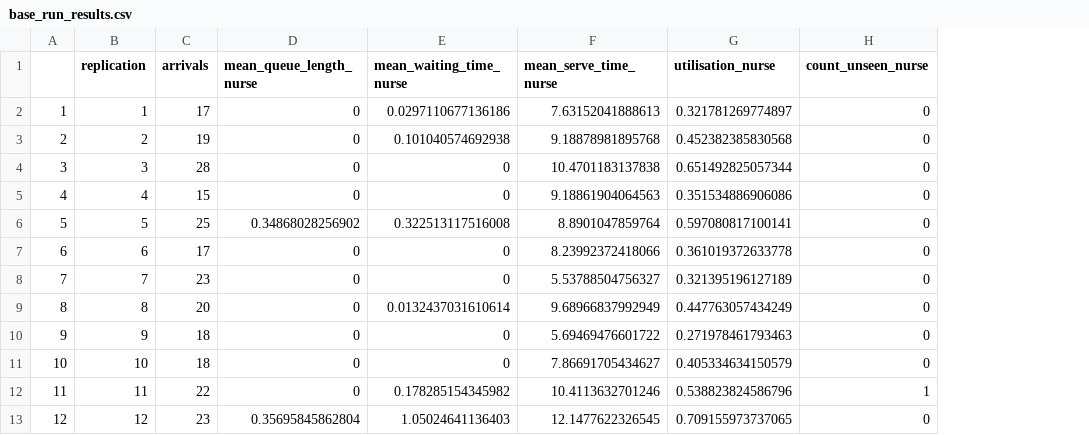
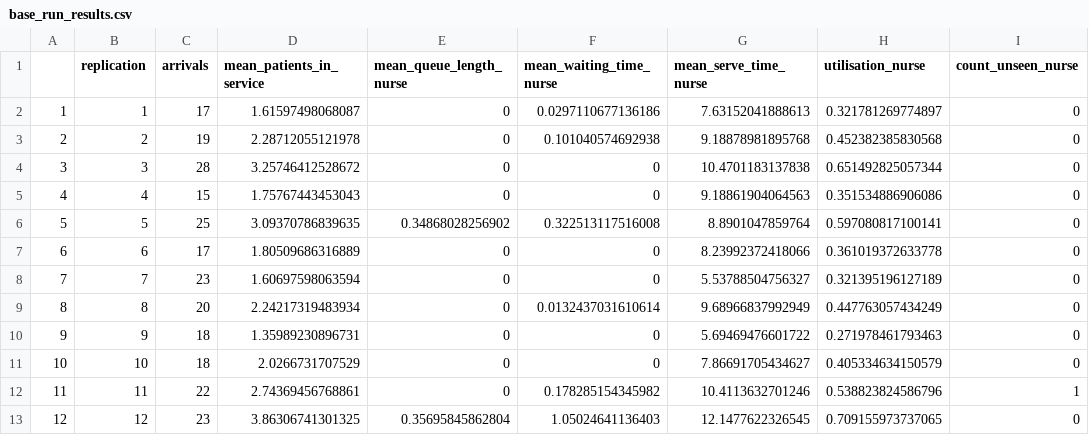
Before and after one commit to pythonhealthdatascience/rdesrap_mms, a CSV file: outputs/base_run_results.csv, drawn as a sheet; only a part is shown; the diff names each change by its address in the sheet, - before the commit and + after, or states it on an @@ line.

Commit message:
feat(patients_in_service): calculate mean patients in service

```diff
--- a/outputs/base_run_results.csv
+++ b/outputs/base_run_results.csv
+column D (mean_patients_in_service), rows 2-13: 1.61597498068087 | 2.28712055121978 | 3.25746412528672 | 1.75767443453043 | 3.09370786839635 | 1.80509686316889 | 1.60697598063594 | 2.24217319483934 | 1.35989230896731 | 2.0266731707529 | 2.74369456768861 | 3.86306741301325
```
Also changed, not shown: 11 other files.
